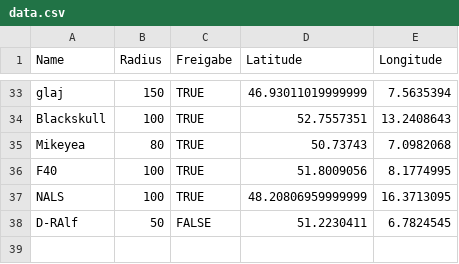
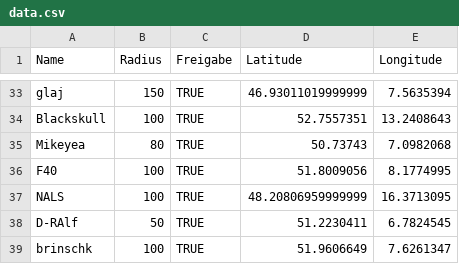
Before and after one commit to the-minster/insterforum-nutzerkarte, a CSV file: data.csv, drawn as a sheet; only a part is shown, gaps mark what is left out.

```diff
--- a/data.csv
+++ b/data.csv
@@ -37,2 +37,3 @@ F40,100,TRUE,51.8009056,8.1774995
 NALS,100,TRUE,48.20806959999999,16.3713095
-D-RAlf,50,FALSE,51.2230411,6.7824545
+D-RAlf,50,TRUE,51.2230411,6.7824545
+brinschk,100,TRUE,51.9606649,7.6261347
```
